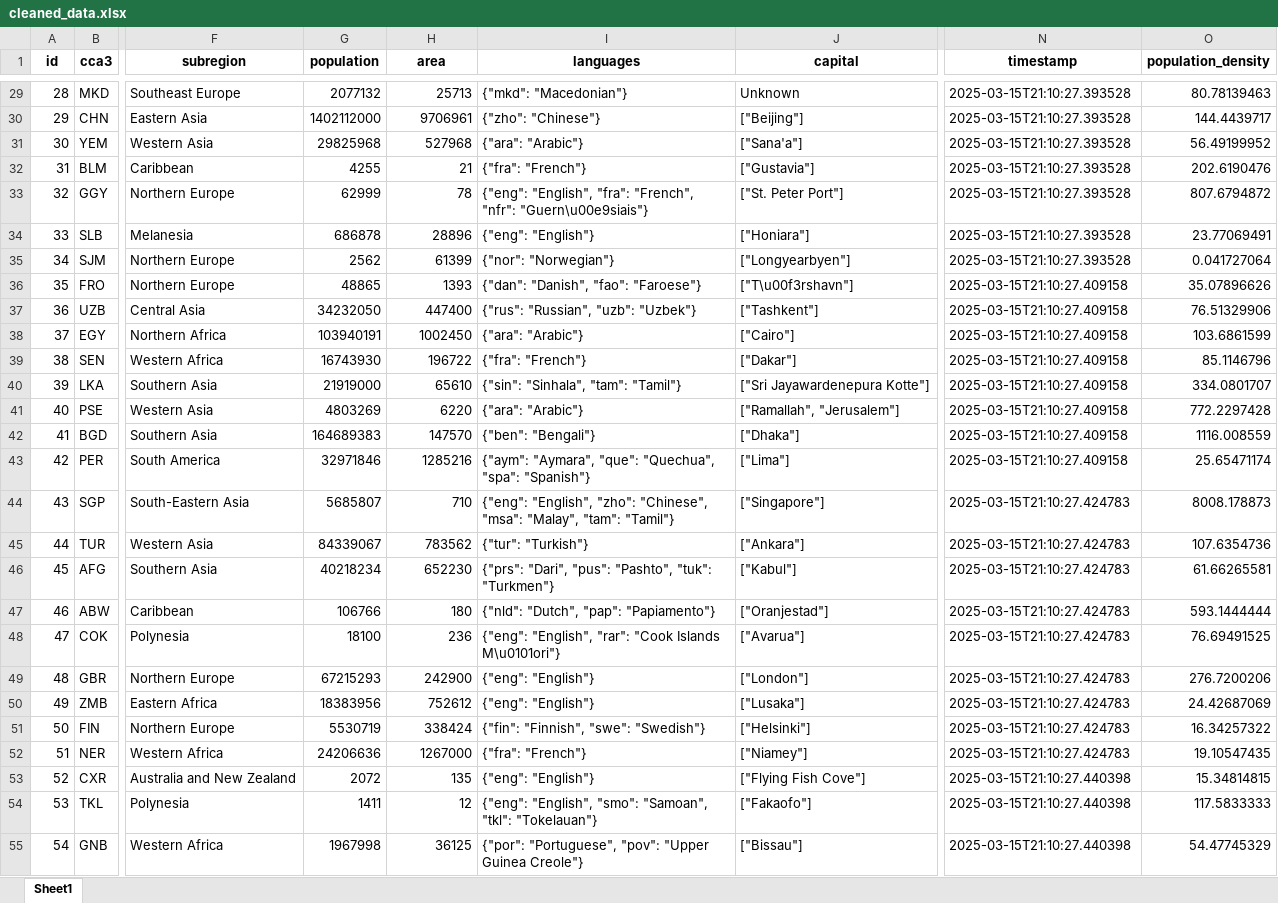
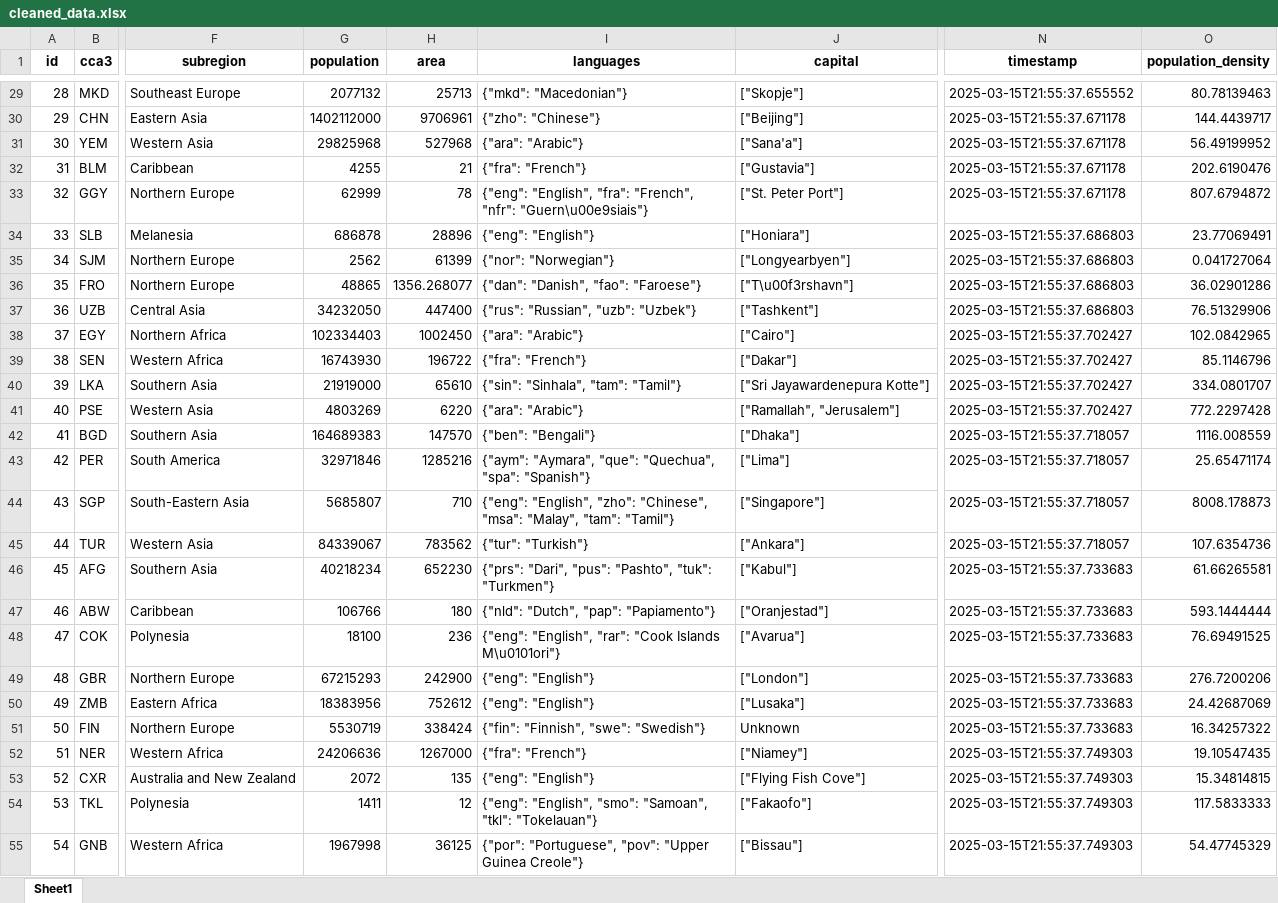
Before and after one commit to DavsRC/DavinsonRincon_EstefaniaJimenez, an Excel workbook: src/static/xlsx/cleaned_data.xlsx, sheet Sheet1, drawn as a sheet; only a part is shown, gaps mark what is left out; values as stored, in another font and other column widths than the file's, no borders; the diff covers the shown part only; the diff names each change by its address in the sheet, - before the commit and + after, or states it on an @@ line.

```diff
--- a/src/static/xlsx/cleaned_data.xlsx (sheet Sheet1)
+++ b/src/static/xlsx/cleaned_data.xlsx (sheet Sheet1)
-J29 (capital): Unknown
+J29 (capital): ["Skopje"]
-N29 (timestamp): 2025-03-15T21:10:27.393528
+N29 (timestamp): 2025-03-15T21:55:37.655552
-N30:N33 (timestamp): 2025-03-15T21:10:27.393528
+N30:N33 (timestamp): 2025-03-15T21:55:37.671178
-N34:N35 (timestamp): 2025-03-15T21:10:27.393528
+N34:N35 (timestamp): 2025-03-15T21:55:37.686803
-H36 (area): 1393
+H36 (area): 1356.268077
-N36:N37 (timestamp): 2025-03-15T21:10:27.409158
+N36:N37 (timestamp): 2025-03-15T21:55:37.686803
-O36 (population_density): 35.07896626
+O36 (population_density): 36.02901286
-G38 (population): 103940191
+G38 (population): 102334403
-N38:N41 (timestamp): 2025-03-15T21:10:27.409158
+N38:N41 (timestamp): 2025-03-15T21:55:37.702427
-O38 (population_density): 103.6861599
+O38 (population_density): 102.0842965
-N42:N43 (timestamp): 2025-03-15T21:10:27.409158
+N42:N43 (timestamp): 2025-03-15T21:55:37.718057
-N44:N45 (timestamp): 2025-03-15T21:10:27.424783
+N44:N45 (timestamp): 2025-03-15T21:55:37.718057
-N46:N51 (timestamp): 2025-03-15T21:10:27.424783
+N46:N51 (timestamp): 2025-03-15T21:55:37.733683
-J51 (capital): ["Helsinki"]
+J51 (capital): Unknown
-N52 (timestamp): 2025-03-15T21:10:27.424783
+N52 (timestamp): 2025-03-15T21:55:37.749303
-N53:N55 (timestamp): 2025-03-15T21:10:27.440398
+N53:N55 (timestamp): 2025-03-15T21:55:37.749303
```
Also changed, not shown: 240 edited cells elsewhere in this sheet, src/static/xlsx/ingestion.xlsx, 3 other files.
